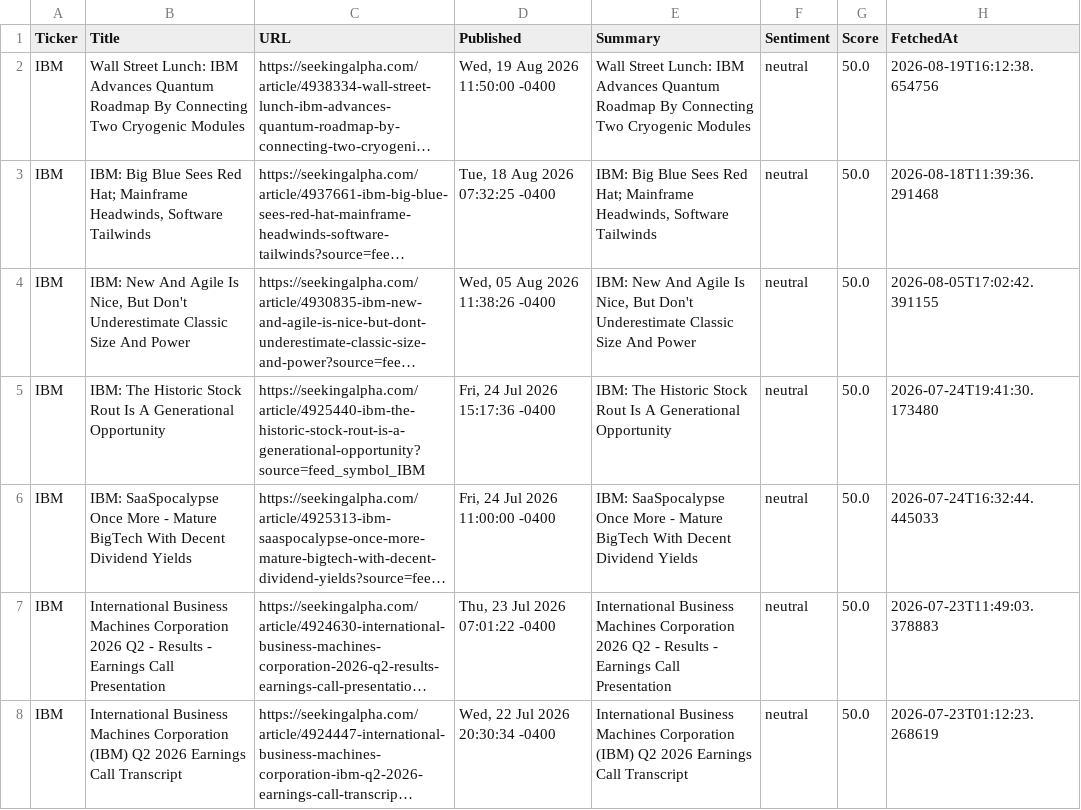
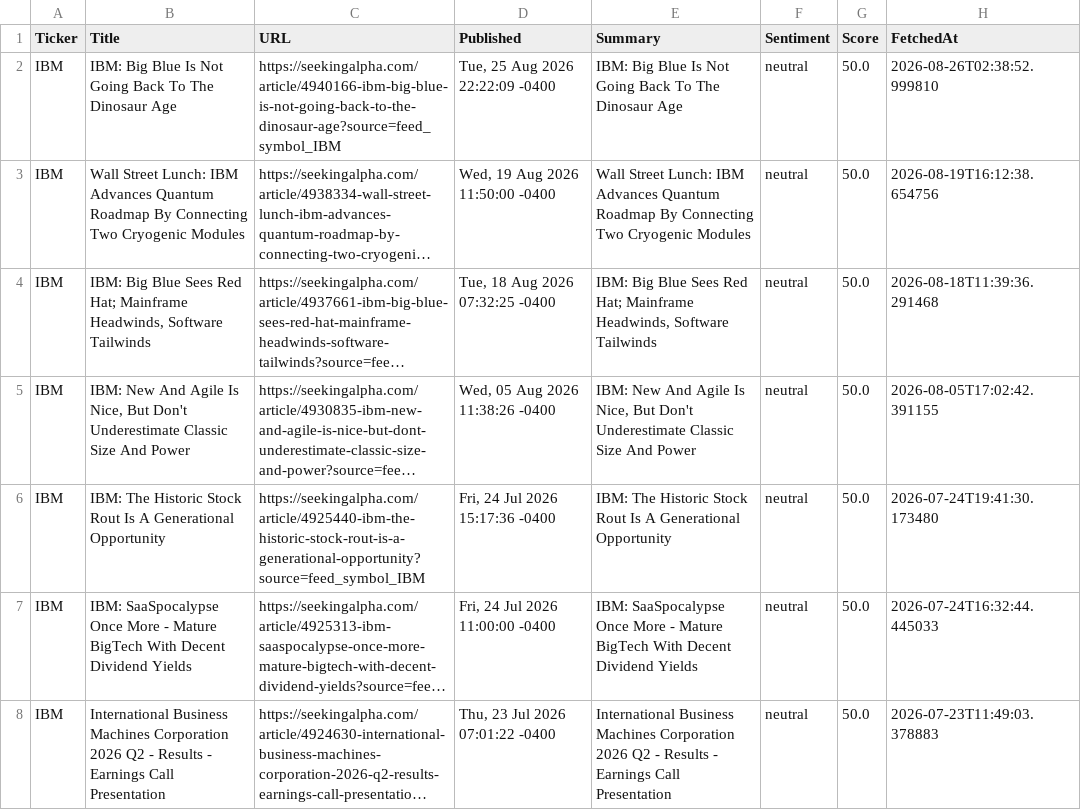
Before and after one commit to timursk99-ai/news-pipeline, a CSV file: news_IBM.csv, drawn as a sheet; only a part is shown; the shorter side is filled out with more unchanged rows; long unchanged cells end in …; the diff names each change by its address in the sheet, - before the commit and + after, or states it on an @@ line.

Commit message:
update news CSVs

```diff
--- a/news_IBM.csv
+++ b/news_IBM.csv
+row 2: IBM | IBM: Big Blue Is Not Going Back To The Dinosaur Age | https://seekingalpha.com/article/4940166-ibm-big-blue-is-not-going-back-to-the-dinosaur-age?source=feed_symbol_IBM | Tue, 25 Aug 2026 22:22:09 -0400 | IBM: Big Blue Is Not Going Back To The Dinosaur Age | neutral | 50.0 | 2026-08-26T02:38:52.999810
```
